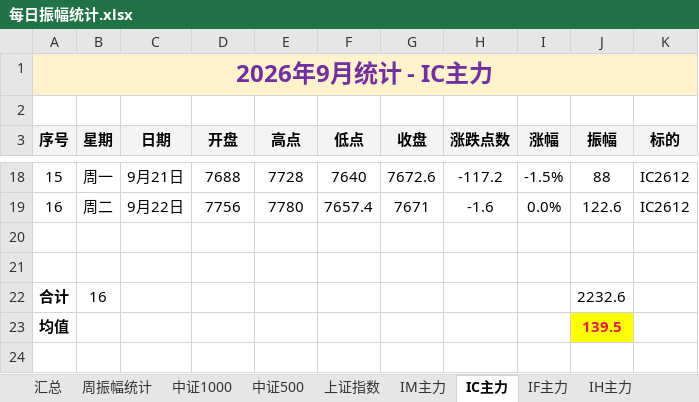
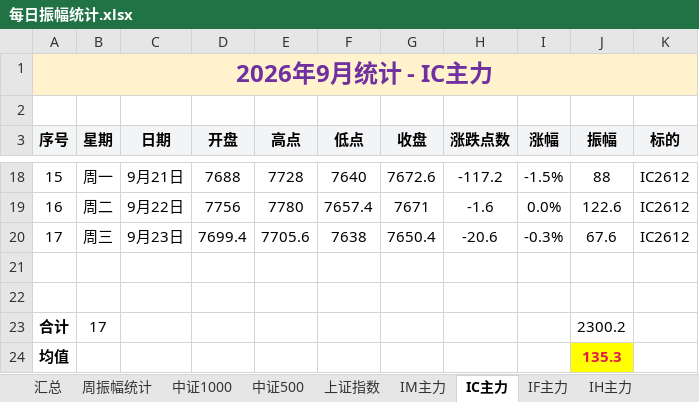
Before and after one commit to iputao-design/futures-amplitude-web, an Excel workbook: 每日振幅统计.xlsx, sheet IC主力, drawn as a sheet; only a part is shown, gaps mark what is left out; values as stored, in another font and other column widths than the file's, no borders; removed rows and columns are numbered as before the commit, all else as after; the diff names each change by its address in the sheet, - before the commit and + after, or states it on an @@ line.

```diff
--- a/每日振幅统计.xlsx (sheet IC主力)
+++ b/每日振幅统计.xlsx (sheet IC主力)
+row 20: 17 | 周三 | 9月23日 | 7699.4 | 7705.6 | 7638 | 7650.4 | -20.6 | -0.3% | 67.6 | IC2612
-row 22: 合计 | 16 |  |  |  |  |  |  |  | 2232.6
+row 23: 合计 | 17 |  |  |  |  |  |  |  | 2300.2
-J24 (振幅): 139.5
+J24 (振幅): 135.3
```
Also changed, not shown: sheet 汇总, sheet IH主力, sheet 周振幅统计, 每日振幅统计_2026.xlsx, 5 other files.
